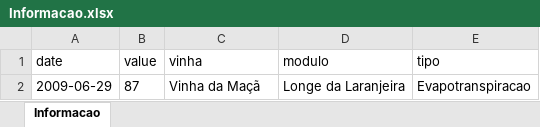
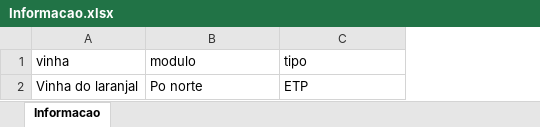
Before and after one commit to MiguelAngeloTome/TrabalhoFinal, an Excel workbook: back_end/Informacao.xlsx, sheet Informacao, drawn as a sheet; values as stored, in another font and other column widths than the file's, no borders; removed rows and columns are numbered as before the commit, all else as after; the diff names each change by its address in the sheet, - before the commit and + after, or states it on an @@ line.

Commit message:
Algumas alteracoes
-Verificacao se o secure id ja foi ativado
-Retorno de um erro no front end se nao houver vinhas/modulos para mostrar
-Organizacao do back end

```diff
--- a/back_end/Informacao.xlsx (sheet Informacao)
+++ b/back_end/Informacao.xlsx (sheet Informacao)
-column A (date), empty
-column B (value), empty
-row 2: 2009-06-29 | 87 | Vinha da Maçã | Longe da Laranjeira | Evapotranspiracao
+row 2: Vinha do laranjal | Po norte | ETP
```
Also changed, not shown: 41 other files.
